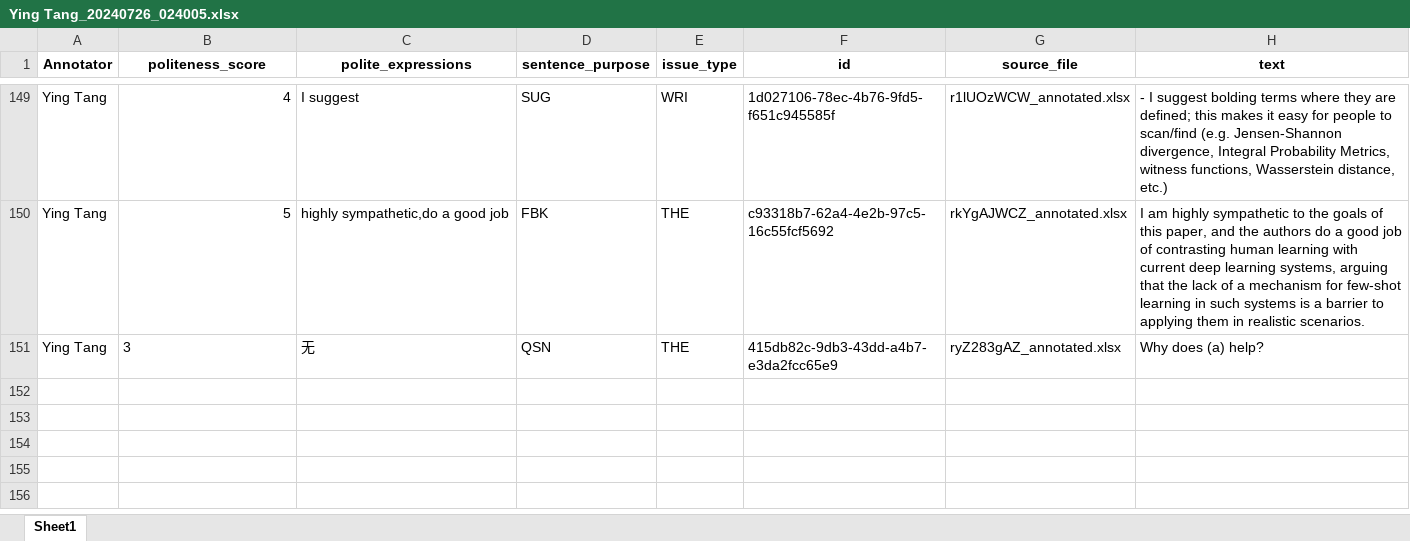
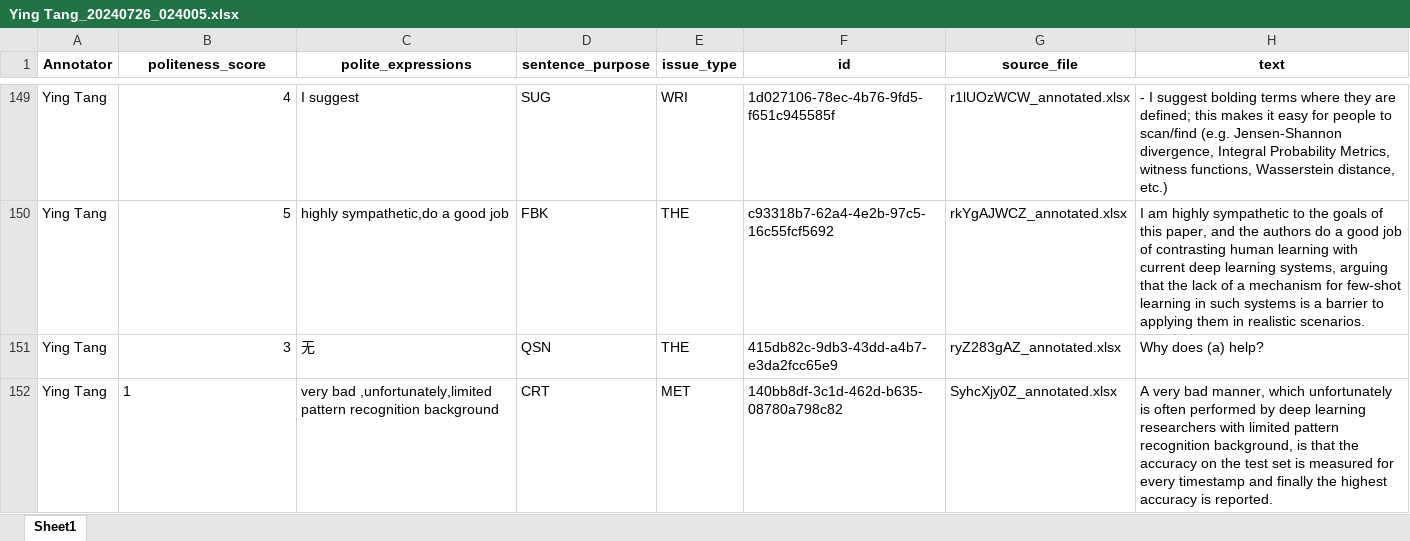
Before and after one commit to pariskang/CMLM-WangShuhe, an Excel workbook: annotations/Ying Tang_20240726_024005.xlsx, sheet Sheet1, drawn as a sheet; only a part is shown, gaps mark what is left out; values as stored, in another font and other column widths than the file's, no borders; the diff names each change by its address in the sheet, - before the commit and + after, or states it on an @@ line.

Commit message:
Update annotations for Ying Tang

```diff
--- a/annotations/Ying Tang_20240726_024005.xlsx (sheet Sheet1)
+++ b/annotations/Ying Tang_20240726_024005.xlsx (sheet Sheet1)
-B151 alignment: left
+B151 alignment: right
+row 152: Ying Tang | 1 | very bad ,unfortunately,limited pattern recognition background | CRT | MET | 140bb8df-3c1d-462d-b635-08780a798c82 | SyhcXjy0Z_annotated.xlsx | A very bad manner, which unfortunately is often performed by deep learning researchers with limited pattern recognition background, is that the accuracy on the test set is measured for every timestamp and finally the highest accuracy is reported.
```
